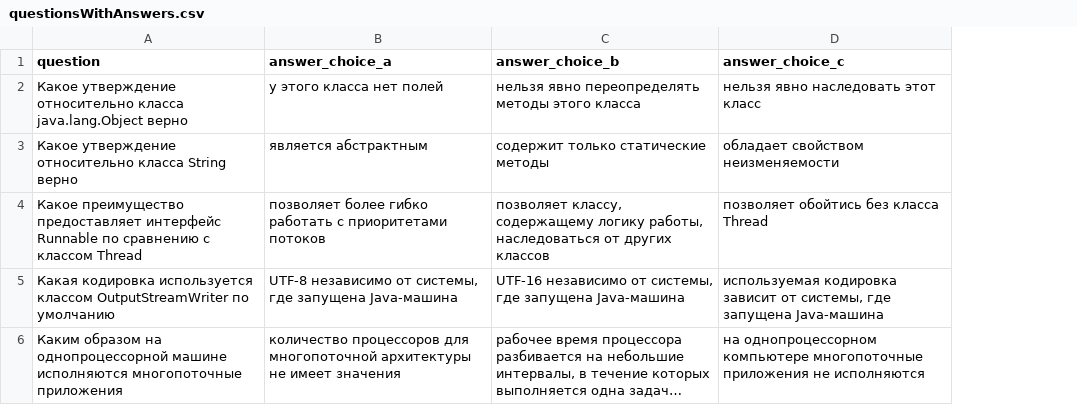
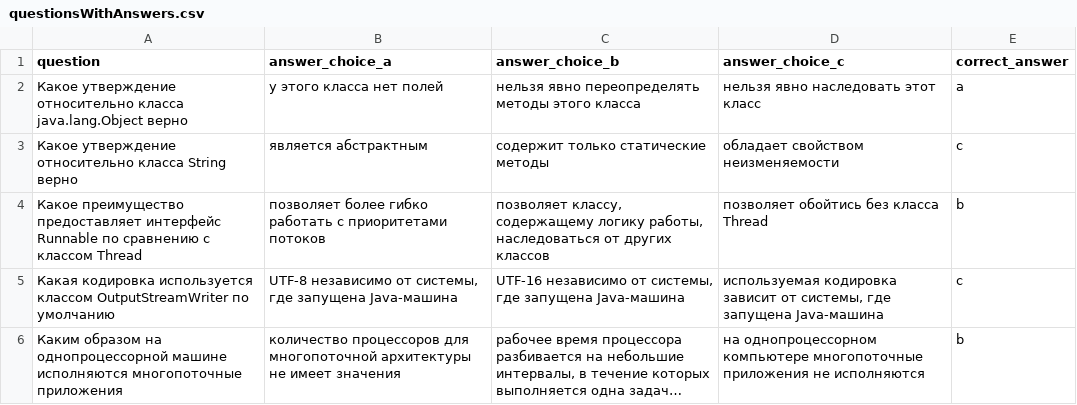
Before and after one commit to GoryGorynych/2022-11-otus-spring-gorenkov, a CSV file: task-2/src/main/resources/questionsWithAnswers.csv, drawn as a sheet; long unchanged cells end in …; the diff names each change by its address in the sheet, - before the commit and + after, or states it on an @@ line.

Commit message:
Task-2

```diff
--- a/task-2/src/main/resources/questionsWithAnswers.csv
+++ b/task-2/src/main/resources/questionsWithAnswers.csv
+column E (correct_answer), rows 2-6: a | c | b | c | b
```
Also changed, not shown: 12 other files.
